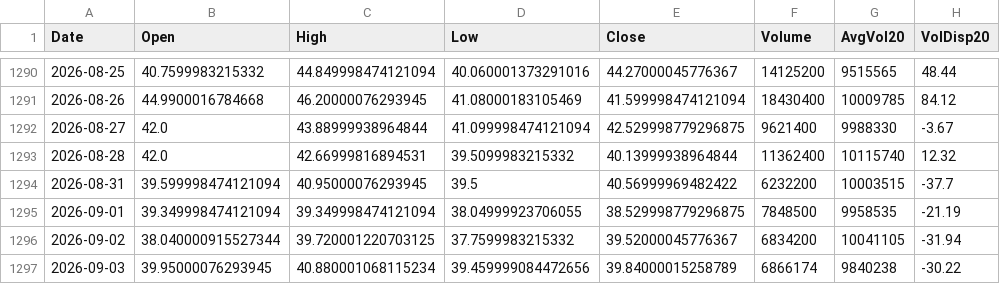
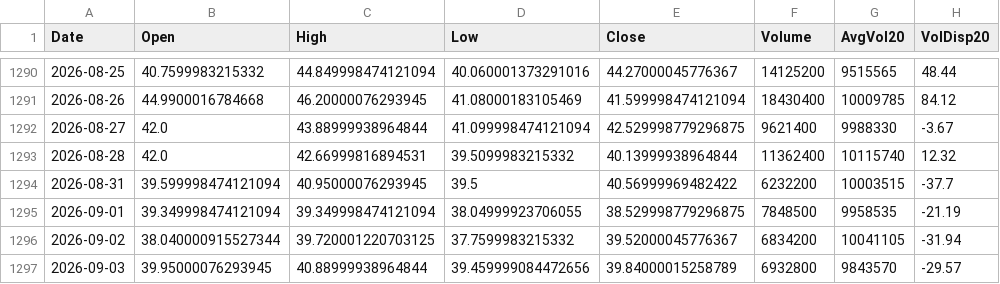
Before and after one commit to Junwoo-Genius/market-snapshot, a CSV file: public/csv/OKLO_daily.csv, drawn as a sheet; only a part is shown, gaps mark what is left out; the diff names each change by its address in the sheet, - before the commit and + after, or states it on an @@ line.

```diff
--- a/public/csv/OKLO_daily.csv
+++ b/public/csv/OKLO_daily.csv
-C1297 (High): 40.880001068115234
+C1297 (High): 40.88999938964844
-F1297 (Volume): 6866174
+F1297 (Volume): 6932800
-G1297 (AvgVol20): 9840238
+G1297 (AvgVol20): 9843570
-H1297 (VolDisp20): -30.22
+H1297 (VolDisp20): -29.57
```
Also changed, not shown: public/csv/META_daily.csv, public/csv/PLTR_daily.csv, 26 other files.
